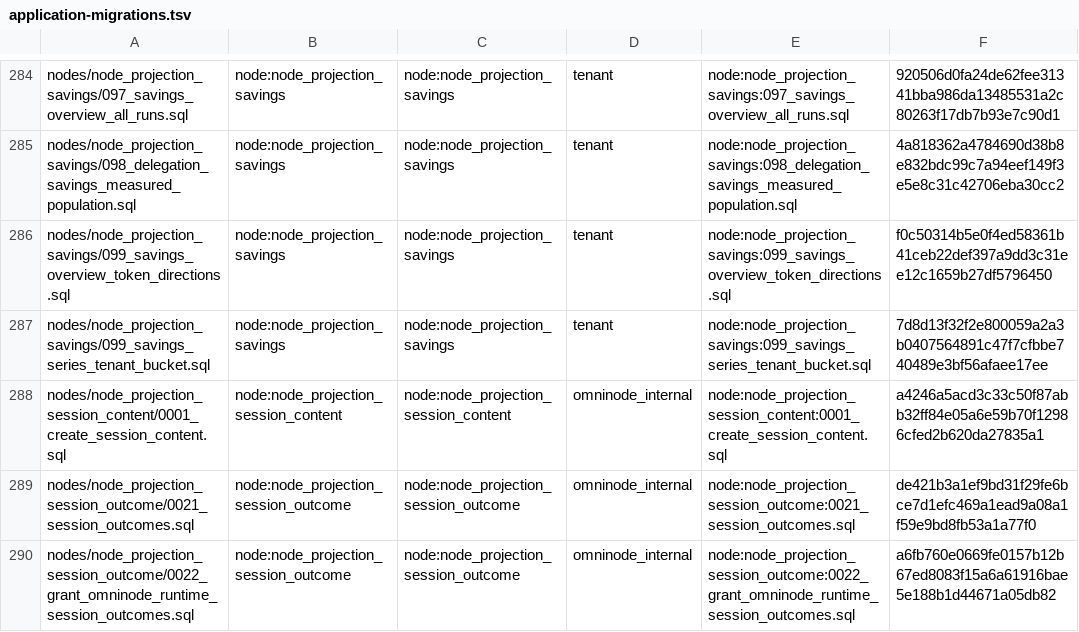
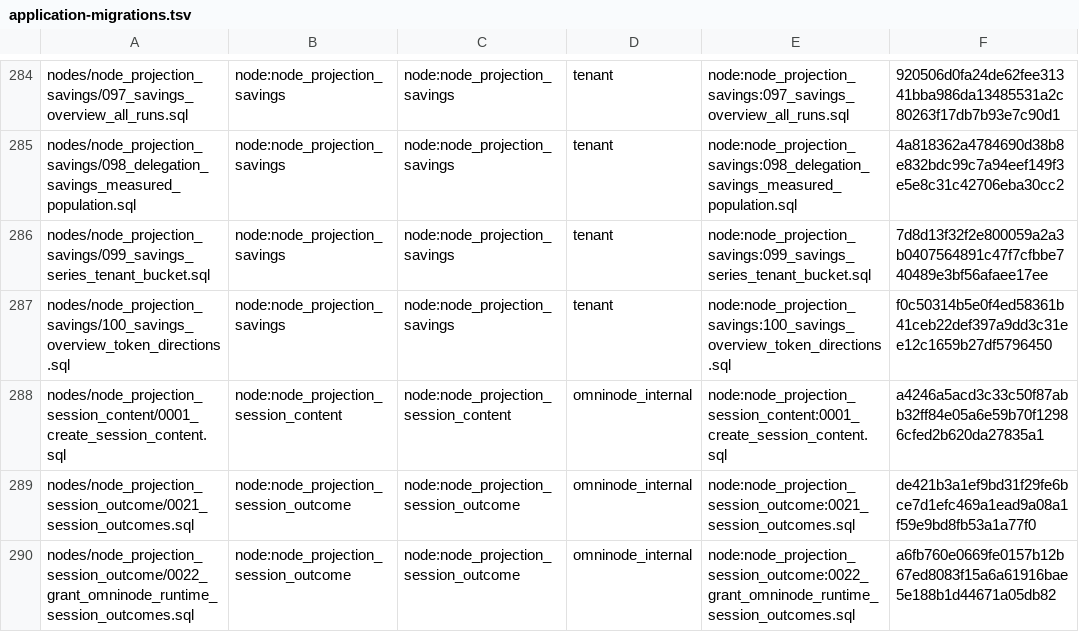
Before and after one commit to OmniNode-ai/omnibase_infra, a TSV file: docker/migrations/forward/_ledger/application-migrations.tsv, drawn as a sheet; only a part is shown, gaps mark what is left out; removed rows and columns are numbered as before the commit, all else as after; the diff names each change by its address in the sheet, - before the commit and + after, or states it on an @@ line.

Commit message:
fix(OMN-21015): vendor the overview token-directions migration as 100
This node folder already holds 099_savings_series_tenant_bucket.sql (omnibase_infra#5240, OMN-17882), so the overview migration moves to 100, matching omnimarket#4341's c3f2cd527. Same bytes and sha256 f0c50314...; the ledger row (kept in path order after the 099 series row), forward-only class, vendoring test and AC17 contract entries follow the new name. On the lab host the vendoring tests pass 3 of 3.

```diff
--- a/docker/migrations/forward/_ledger/application-migrations.tsv
+++ b/docker/migrations/forward/_ledger/application-migrations.tsv
-row 286: nodes/node_projection_savings/099_savings_overview_token_directions.sql | node:node_projection_savings | node:node_projection_savings | tenant | node:node_projection_savings:099_savings_overview_token_directions.sql | f0c50314b5e0f4ed58361b41ceb22def397a9dd3c31ee12c1659b27df5796450
+row 287: nodes/node_projection_savings/100_savings_overview_token_directions.sql | node:node_projection_savings | node:node_projection_savings | tenant | node:node_projection_savings:100_savings_overview_token_directions.sql | f0c50314b5e0f4ed58361b41ceb22def397a9dd3c31ee12c1659b27df5796450
```
Also changed, not shown: 4 other files.
